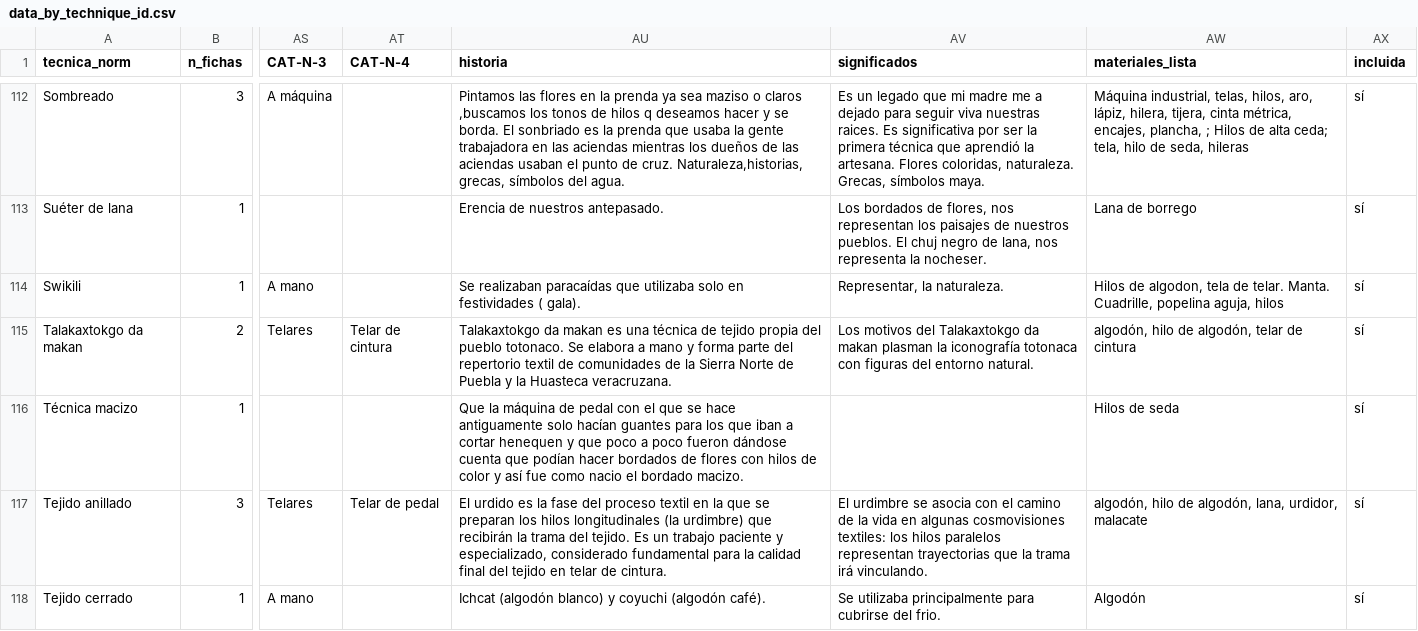
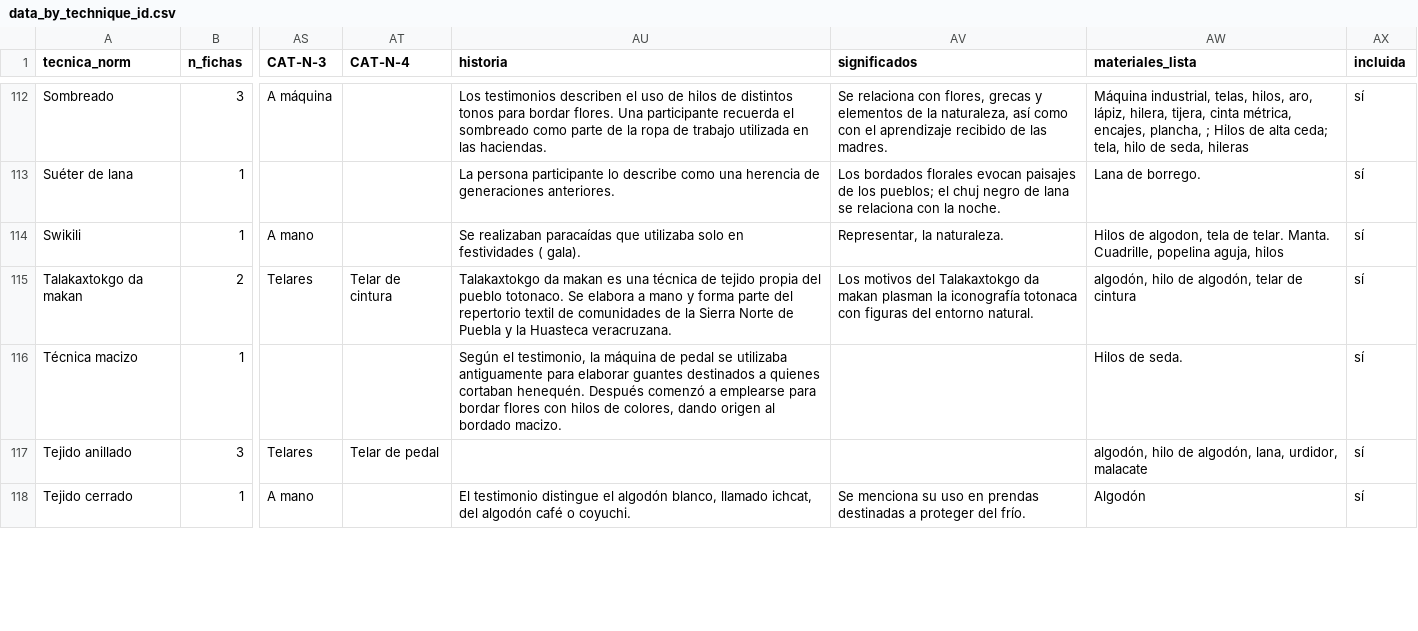
Before and after one commit to unescomexico/atlas_plataforma_original, a CSV file: data/data_by_technique_id.csv, drawn as a sheet; only a part is shown, gaps mark what is left out; the diff covers the shown part only; the diff names each change by its address in the sheet, - before the commit and + after, or states it on an @@ line.

```diff
--- a/data/data_by_technique_id.csv
+++ b/data/data_by_technique_id.csv
-AU112 (historia): Pintamos las flores en la prenda ya sea maziso o claros ,buscamos los tonos de hilos q deseamos hacer y se borda. El sonbriado es la prenda que usaba la gente trabajadora en las aciendas mientras los dueños de las aciendas usaban el punto de cruz. Naturaleza,historias, grecas, símbolos del agua.
+AU112 (historia): Los testimonios describen el uso de hilos de distintos tonos para bordar flores. Una participante recuerda el sombreado como parte de la ropa de trabajo utilizada en las haciendas.
-AV112 (significados): Es un legado que mi madre me a dejado para seguir viva nuestras raices. Es significativa por ser la primera técnica que aprendió la artesana. Flores coloridas, naturaleza. Grecas, símbolos maya.
+AV112 (significados): Se relaciona con flores, grecas y elementos de la naturaleza, así como con el aprendizaje recibido de las madres.
-AU113 (historia): Erencia de nuestros antepasado.
+AU113 (historia): La persona participante lo describe como una herencia de generaciones anteriores.
-AV113 (significados): Los bordados de flores, nos representan los paisajes de nuestros pueblos. El chuj negro de lana, nos representa la nocheser.
+AV113 (significados): Los bordados florales evocan paisajes de los pueblos; el chuj negro de lana se relaciona con la noche.
-AW113 (materiales_lista): Lana de borrego
+AW113 (materiales_lista): Lana de borrego.
-AU116 (historia): Que la máquina de pedal con el que se hace antiguamente solo hacían guantes para los que iban a cortar henequen y que poco a poco fueron dándose cuenta que podían hacer bordados de flores con hilos de color y así fue como nacio el bordado macizo.
+AU116 (historia): Según el testimonio, la máquina de pedal se utilizaba antiguamente para elaborar guantes destinados a quienes cortaban henequén. Después comenzó a emplearse para bordar flores con hilos de colores, dando origen al bordado macizo.
-AW116 (materiales_lista): Hilos de seda
+AW116 (materiales_lista): Hilos de seda.
-AU117 (historia): El urdido es la fase del proceso textil en la que se preparan los hilos longitudinales (la urdimbre) que recibirán la trama del tejido. Es un trabajo paciente y especializado, considerado fundamental para la calidad final del tejido en telar de cintura.
+AU117 (historia): (empty)
-AV117 (significados): El urdimbre se asocia con el camino de la vida en algunas cosmovisiones textiles: los hilos paralelos representan trayectorias que la trama irá vinculando.
+AV117 (significados): (empty)
-AU118 (historia): Ichcat (algodón blanco) y coyuchi (algodón café).
+AU118 (historia): El testimonio distingue el algodón blanco, llamado ichcat, del algodón café o coyuchi.
-AV118 (significados): Se utilizaba principalmente para cubrirse del frio.
+AV118 (significados): Se menciona su uso en prendas destinadas a proteger del frío.
```
Also changed, not shown: 153 edited cells elsewhere in this file, data/indice_imagenes.csv, 13 other files.
